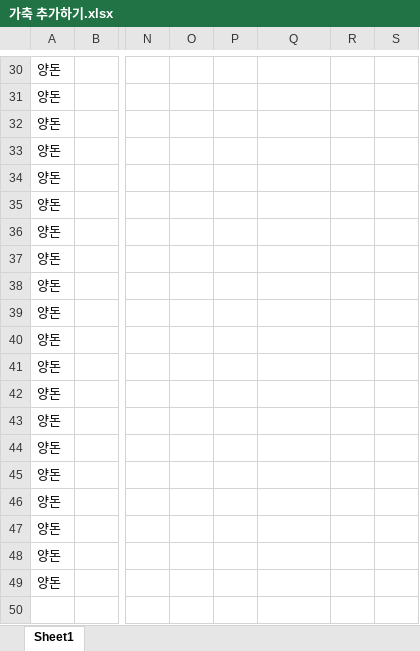
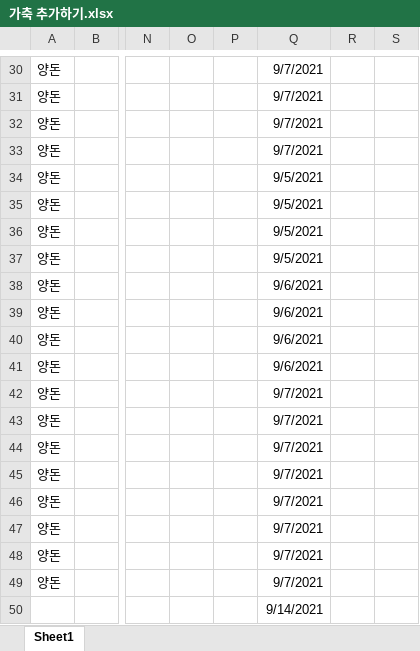
Before and after one commit to ParkGMo/D.W.-class-file, an Excel workbook: Final_Project_GM/Pig/가축 추가하기.xlsx, sheet Sheet1, drawn as a sheet; only a part is shown, gaps mark what is left out; values as stored, in another font and other column widths than the file's, no borders; rows hold the shown columns only; the diff covers the shown part only; the diff names each change by its address in the sheet, - before the commit and + after, or states it on an @@ line.

```diff
--- a/Final_Project_GM/Pig/가축 추가하기.xlsx (sheet Sheet1)
+++ b/Final_Project_GM/Pig/가축 추가하기.xlsx (sheet Sheet1)
-Q30:Q33: (empty)
+Q30:Q33: 9/7/2021
-Q34:Q37: (empty)
+Q34:Q37: 9/5/2021
-Q38:Q41: (empty)
+Q38:Q41: 9/6/2021
-Q42:Q49: (empty)
+Q42:Q49: 9/7/2021
+row 50:  |  |  |  |  | 9/14/2021
```
Also changed, not shown: 28 edited cells elsewhere in this sheet, 3 other files.
